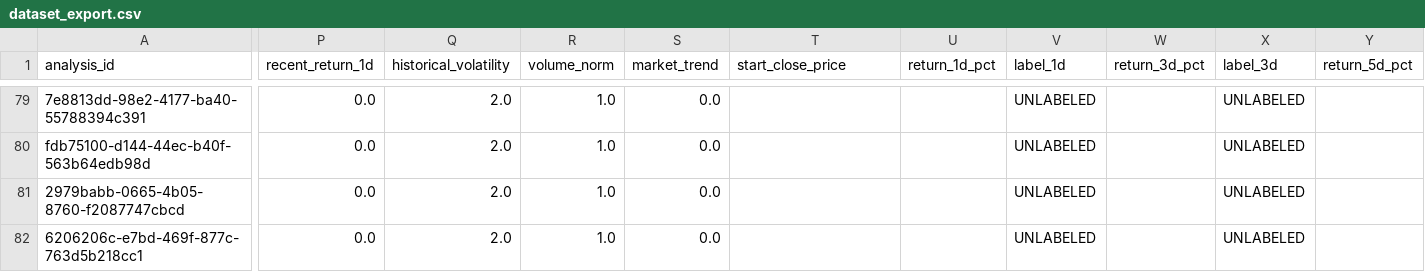
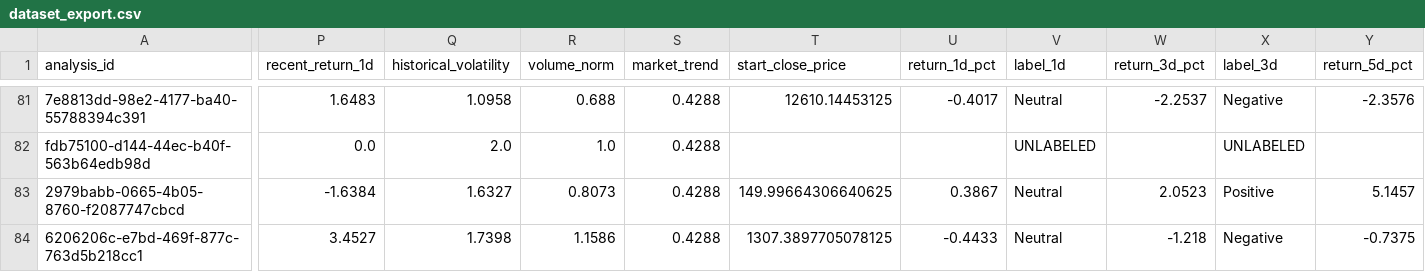
Before and after one commit to 45Hitman18/ProfiteSense, a CSV file: backend/dataset_export.csv, drawn as a sheet; only a part is shown, gaps mark what is left out; addresses are those after the commit; the diff covers the shown part only; the diff names each change by its address in the sheet, - before the commit and + after, or states it on an @@ line.

```diff
--- a/backend/dataset_export.csv
+++ b/backend/dataset_export.csv
-P81 (recent_return_1d): 0.0
+P81 (recent_return_1d): 1.6483
-Q81 (historical_volatility): 2.0
+Q81 (historical_volatility): 1.0958
-R81 (volume_norm): 1.0
+R81 (volume_norm): 0.688
-S81:S84 (market_trend): 0.0
+S81:S84 (market_trend): 0.4288
-T81 (start_close_price): (empty)
+T81 (start_close_price): 12610.14453125
-U81 (return_1d_pct): (empty)
+U81 (return_1d_pct): -0.4017
-V81 (label_1d): UNLABELED
+V81 (label_1d): Neutral
-W81 (return_3d_pct): (empty)
+W81 (return_3d_pct): -2.2537
-X81 (label_3d): UNLABELED
+X81 (label_3d): Negative
-Y81 (return_5d_pct): (empty)
+Y81 (return_5d_pct): -2.3576
-P83 (recent_return_1d): 0.0
+P83 (recent_return_1d): -1.6384
-Q83 (historical_volatility): 2.0
+Q83 (historical_volatility): 1.6327
-R83 (volume_norm): 1.0
+R83 (volume_norm): 0.8073
-T83 (start_close_price): (empty)
+T83 (start_close_price): 149.99664306640625
-U83 (return_1d_pct): (empty)
+U83 (return_1d_pct): 0.3867
-V83:V84 (label_1d): UNLABELED
+V83:V84 (label_1d): Neutral
-W83 (return_3d_pct): (empty)
+W83 (return_3d_pct): 2.0523
-X83 (label_3d): UNLABELED
+X83 (label_3d): Positive
-Y83 (return_5d_pct): (empty)
+Y83 (return_5d_pct): 5.1457
-P84 (recent_return_1d): 0.0
+P84 (recent_return_1d): 3.4527
-Q84 (historical_volatility): 2.0
+Q84 (historical_volatility): 1.7398
-R84 (volume_norm): 1.0
+R84 (volume_norm): 1.1586
-T84 (start_close_price): (empty)
+T84 (start_close_price): 1307.3897705078125
-U84 (return_1d_pct): (empty)
+U84 (return_1d_pct): -0.4433
-W84 (return_3d_pct): (empty)
+W84 (return_3d_pct): -1.218
-X84 (label_3d): UNLABELED
+X84 (label_3d): Negative
-Y84 (return_5d_pct): (empty)
+Y84 (return_5d_pct): -0.7375
```
Also changed, not shown: 2 added rows and 116 edited cells elsewhere in this file, 13 other files.
